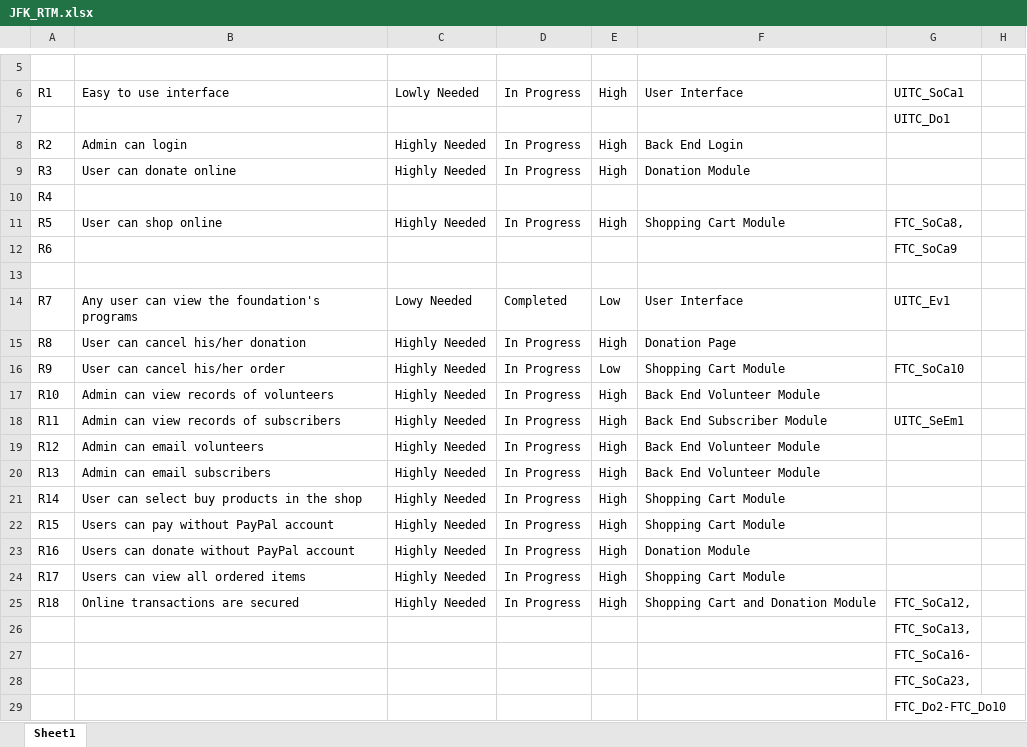
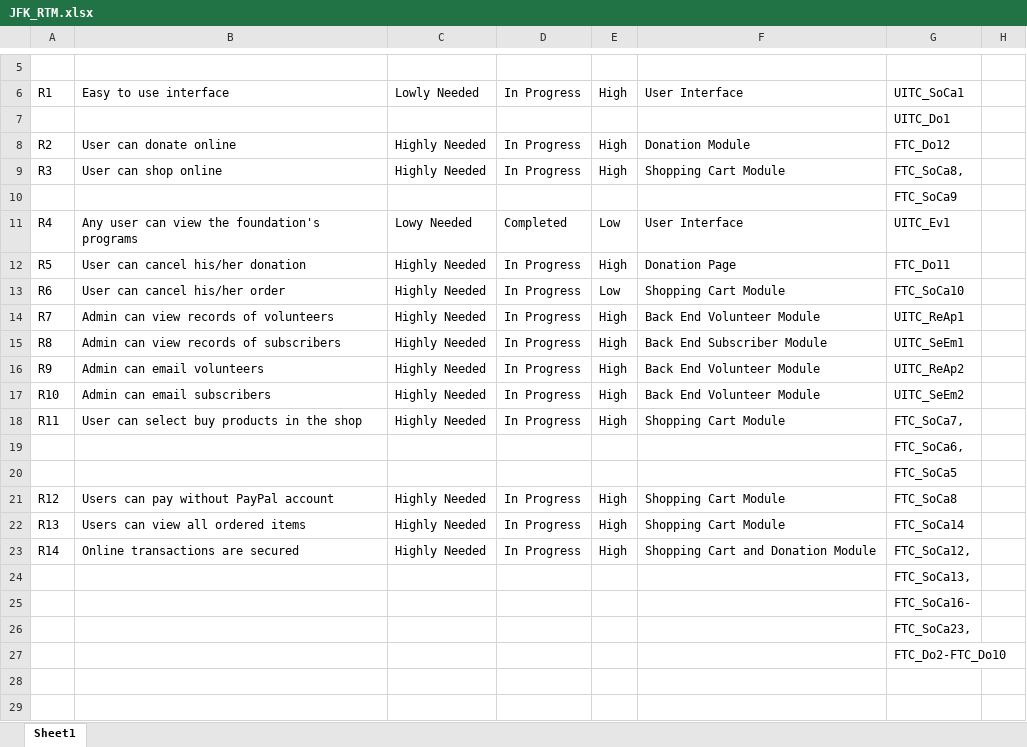
Before and after one commit to joegeneq/apc-softdev-it111-02, an Excel workbook: documentation/softdev/JFK_RTM.xlsx, sheet Sheet1, drawn as a sheet; only a part is shown, gaps mark what is left out; values as stored, in another font and other column widths than the file's, no borders; removed rows and columns are numbered as before the commit, all else as after; the diff names each change by its address in the sheet, - before the commit and + after, or states it on an @@ line.

```diff
--- a/documentation/softdev/JFK_RTM.xlsx (sheet Sheet1)
+++ b/documentation/softdev/JFK_RTM.xlsx (sheet Sheet1)
-B8: Admin can login
+B8: User can donate online
-F8: Back End Login
+F8: Donation Module
-G8: (empty)
+G8: FTC_Do12
-B9: User can donate online
+B9: User can shop online
-F9: Donation Module
+F9: Shopping Cart Module
-G9: (empty)
+G9: FTC_SoCa8,
-row 10: R4
-row 11: R5 | User can shop online | Highly Needed | In Progress | High | Shopping Cart Module | FTC_SoCa8,
-row 12: R6 |  |  |  |  |  | FTC_SoCa9
-G10: (empty)
+G10: FTC_SoCa9
-A11: R7
+A11: R4
-A12: R8
+A12: R5
-G12: (empty)
+G12: FTC_Do11
-A13: R9
+A13: R6
-A14: R10
+A14: R7
-G14: (empty)
+G14: UITC_ReAp1
-A15: R11
+A15: R8
-A16: R12
+A16: R9
-G16: (empty)
+G16: UITC_ReAp2
-A17: R13
+A17: R10
-G17: (empty)
+G17: UITC_SeEm2
-A18: R14
+A18: R11
-G18: (empty)
+G18: FTC_SoCa7,
+row 19:  |  |  |  |  |  | FTC_SoCa6,
+row 20:  |  |  |  |  |  | FTC_SoCa5
-A21: R15
+A21: R12
-G21: (empty)
+G21: FTC_SoCa8
-row 23: R16 | Users can donate without PayPal account | Highly Needed | In Progress | High | Donation Module
-A22: R17
+A22: R13
-G22: (empty)
+G22: FTC_SoCa14
-A23: R18
+A23: R14
```
Also changed, not shown: 5 other files.
